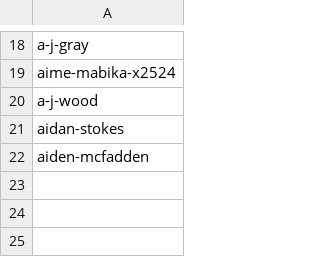
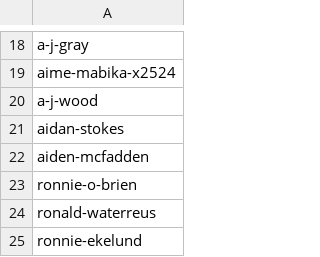
Before and after one commit to Friendlykid/football-headshots, a CSV file: data/links_not_on_fox.csv, drawn as a sheet; only a part is shown, gaps mark what is left out; the diff names each change by its address in the sheet, - before the commit and + after, or states it on an @@ line.

Commit message:
missing links

```diff
--- a/data/links_not_on_fox.csv
+++ b/data/links_not_on_fox.csv
+row 23: ronnie-o-brien
+row 24: ronald-waterreus
+row 25: ronnie-ekelund
```
